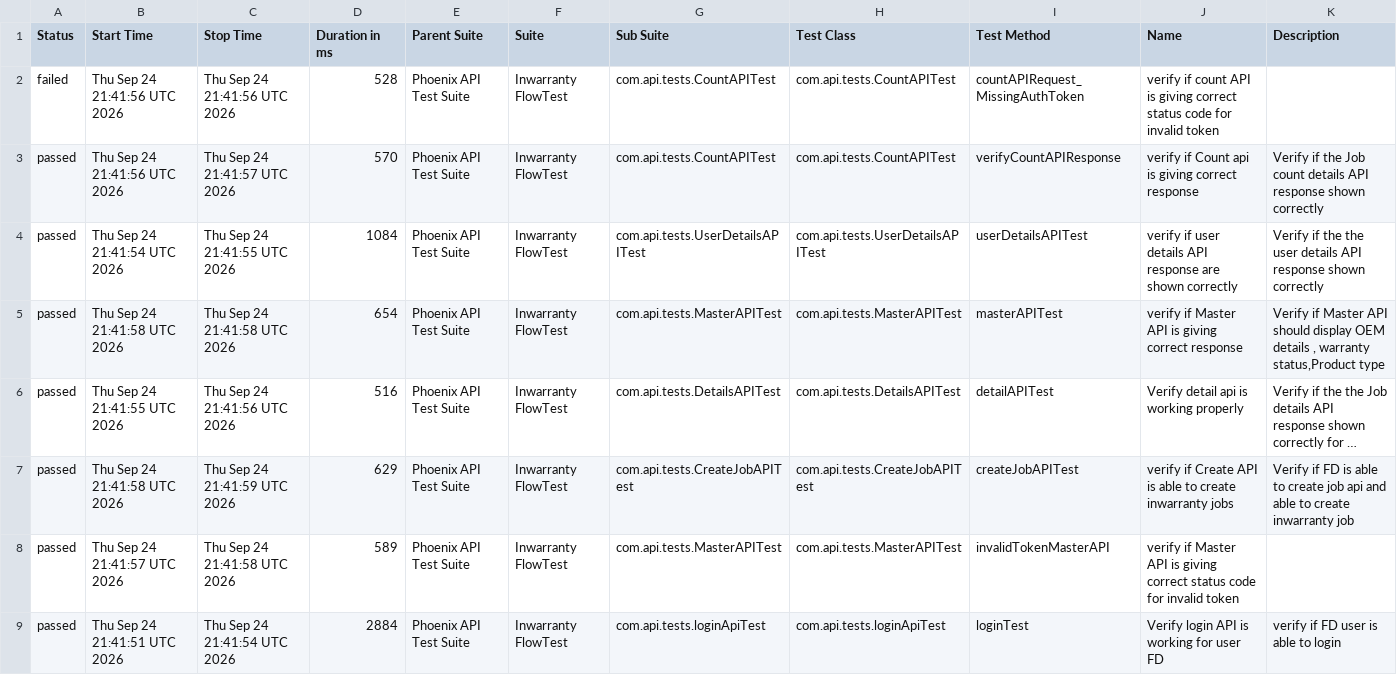
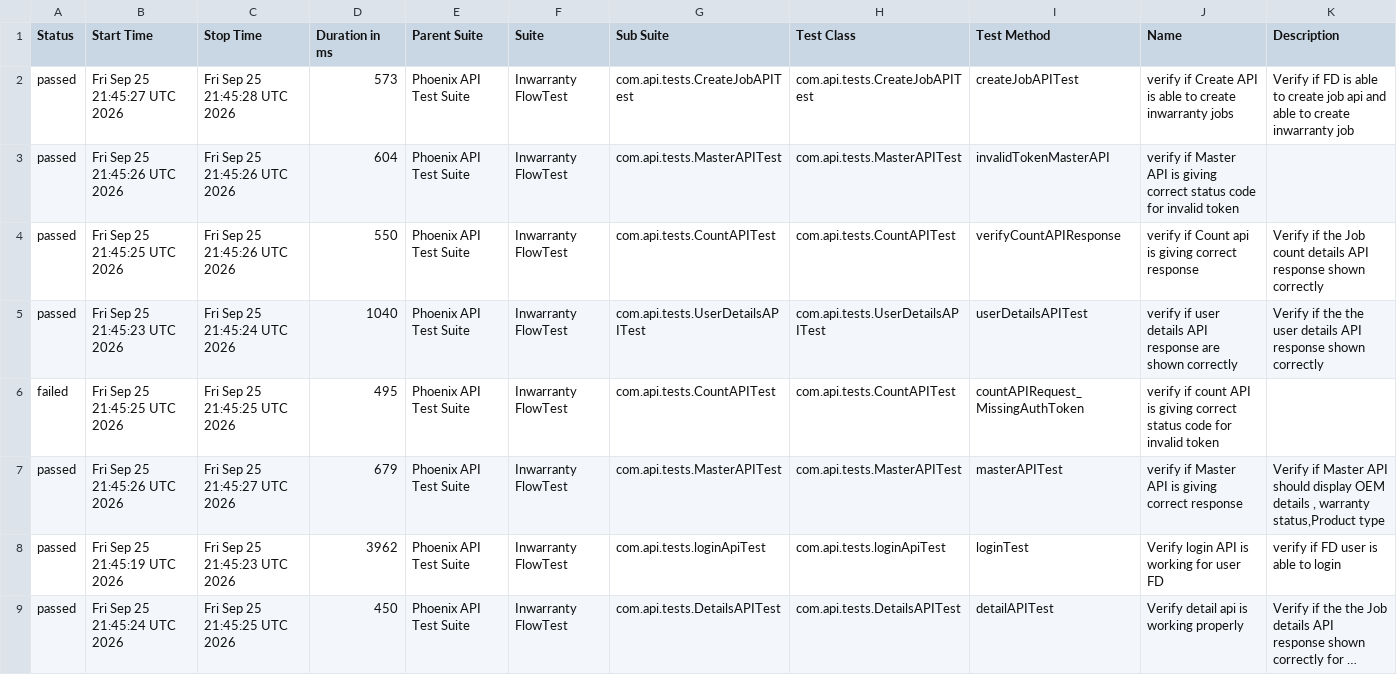
Before and after one commit to iamsourabh434/PhoenixTestAutomationFramework, a CSV file: data/suites.csv, drawn as a sheet; long unchanged cells end in …; removed rows and columns are numbered as before the commit, all else as after; the diff names each change by its address in the sheet, - before the commit and + after, or states it on an @@ line.

```diff
--- a/data/suites.csv
+++ b/data/suites.csv
-row 2: failed | Thu Sep 24 21:41:56 UTC 2026 | Thu Sep 24 21:41:56 UTC 2026 | 528 | Phoenix API Test Suite | Inwarranty FlowTest | com.api.tests.CountAPITest | com.api.tests.CountAPITest | countAPIRequest_MissingAuthToken | verify if count API is giving correct status code for invalid token
+row 2: passed | Fri Sep 25 21:45:27 UTC 2026 | Fri Sep 25 21:45:28 UTC 2026 | 573 | Phoenix API Test Suite | Inwarranty FlowTest | com.api.tests.CreateJobAPITest | com.api.tests.CreateJobAPITest | createJobAPITest | verify if Create API is able to create inwarranty jobs | Verify if FD is able to create job api and able to create inwarranty job
+row 3: passed | Fri Sep 25 21:45:26 UTC 2026 | Fri Sep 25 21:45:26 UTC 2026 | 604 | Phoenix API Test Suite | Inwarranty FlowTest | com.api.tests.MasterAPITest | com.api.tests.MasterAPITest | invalidTokenMasterAPI | verify if Master API is giving correct status code for invalid token
-B4 (Start Time): Thu Sep 24 21:41:56 UTC 2026
+B4 (Start Time): Fri Sep 25 21:45:25 UTC 2026
-C4 (Stop Time): Thu Sep 24 21:41:57 UTC 2026
+C4 (Stop Time): Fri Sep 25 21:45:26 UTC 2026
-D4 (Duration in ms): 570
+D4 (Duration in ms): 550
-B5 (Start Time): Thu Sep 24 21:41:54 UTC 2026
+B5 (Start Time): Fri Sep 25 21:45:23 UTC 2026
-C5 (Stop Time): Thu Sep 24 21:41:55 UTC 2026
+C5 (Stop Time): Fri Sep 25 21:45:24 UTC 2026
-D5 (Duration in ms): 1084
+D5 (Duration in ms): 1040
+row 6: failed | Fri Sep 25 21:45:25 UTC 2026 | Fri Sep 25 21:45:25 UTC 2026 | 495 | Phoenix API Test Suite | Inwarranty FlowTest | com.api.tests.CountAPITest | com.api.tests.CountAPITest | countAPIRequest_MissingAuthToken | verify if count API is giving correct status code for invalid token
-B7 (Start Time): Thu Sep 24 21:41:58 UTC 2026
+B7 (Start Time): Fri Sep 25 21:45:26 UTC 2026
-C7 (Stop Time): Thu Sep 24 21:41:58 UTC 2026
+C7 (Stop Time): Fri Sep 25 21:45:27 UTC 2026
-D7 (Duration in ms): 654
+D7 (Duration in ms): 679
+row 8: passed | Fri Sep 25 21:45:19 UTC 2026 | Fri Sep 25 21:45:23 UTC 2026 | 3962 | Phoenix API Test Suite | Inwarranty FlowTest | com.api.tests.loginApiTest | com.api.tests.loginApiTest | loginTest | Verify login API is working for user FD | verify if FD user is able to login
-B9 (Start Time): Thu Sep 24 21:41:55 UTC 2026
+B9 (Start Time): Fri Sep 25 21:45:24 UTC 2026
-C9 (Stop Time): Thu Sep 24 21:41:56 UTC 2026
+C9 (Stop Time): Fri Sep 25 21:45:25 UTC 2026
-D9 (Duration in ms): 516
+D9 (Duration in ms): 450
-row 7: passed | Thu Sep 24 21:41:58 UTC 2026 | Thu Sep 24 21:41:59 UTC 2026 | 629 | Phoenix API Test Suite | Inwarranty FlowTest | com.api.tests.CreateJobAPITest | com.api.tests.CreateJobAPITest | createJobAPITest | verify if Create API is able to create inwarranty jobs | Verify if FD is able to create job api and able to create inwarranty job
-row 8: passed | Thu Sep 24 21:41:57 UTC 2026 | Thu Sep 24 21:41:58 UTC 2026 | 589 | Phoenix API Test Suite | Inwarranty FlowTest | com.api.tests.MasterAPITest | com.api.tests.MasterAPITest | invalidTokenMasterAPI | verify if Master API is giving correct status code for invalid token
-row 9: passed | Thu Sep 24 21:41:51 UTC 2026 | Thu Sep 24 21:41:54 UTC 2026 | 2884 | Phoenix API Test Suite | Inwarranty FlowTest | com.api.tests.loginApiTest | com.api.tests.loginApiTest | loginTest | Verify login API is working for user FD | verify if FD user is able to login
```
Also changed, not shown: data/behaviors.csv, 52 other files.
